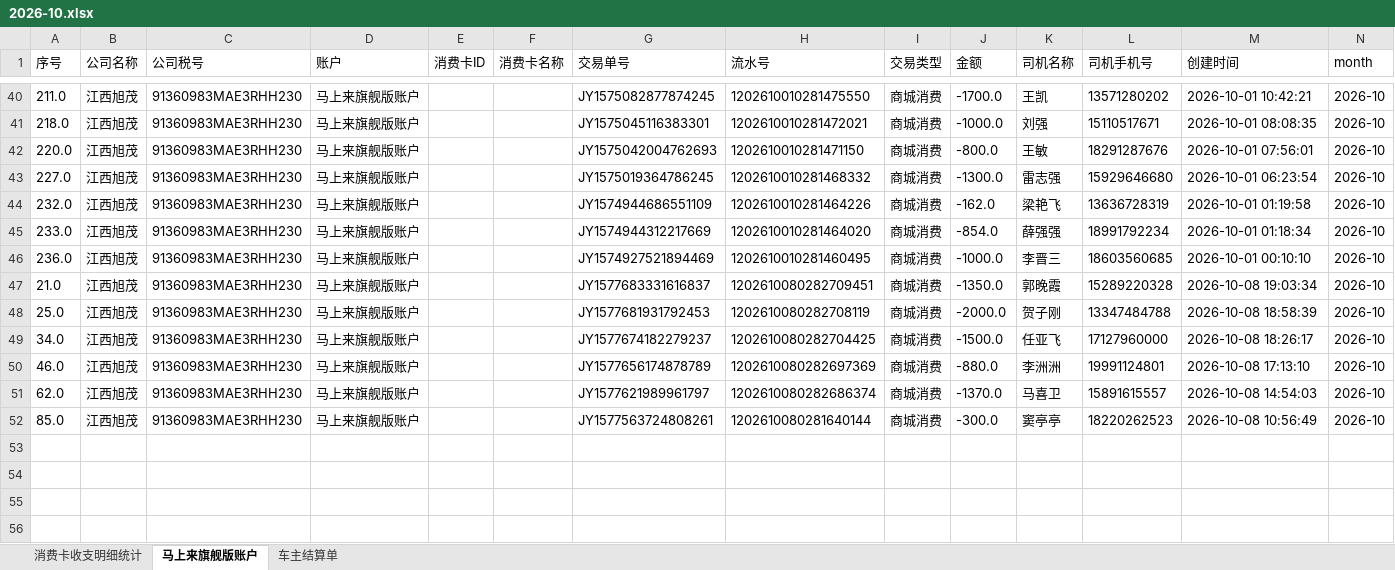
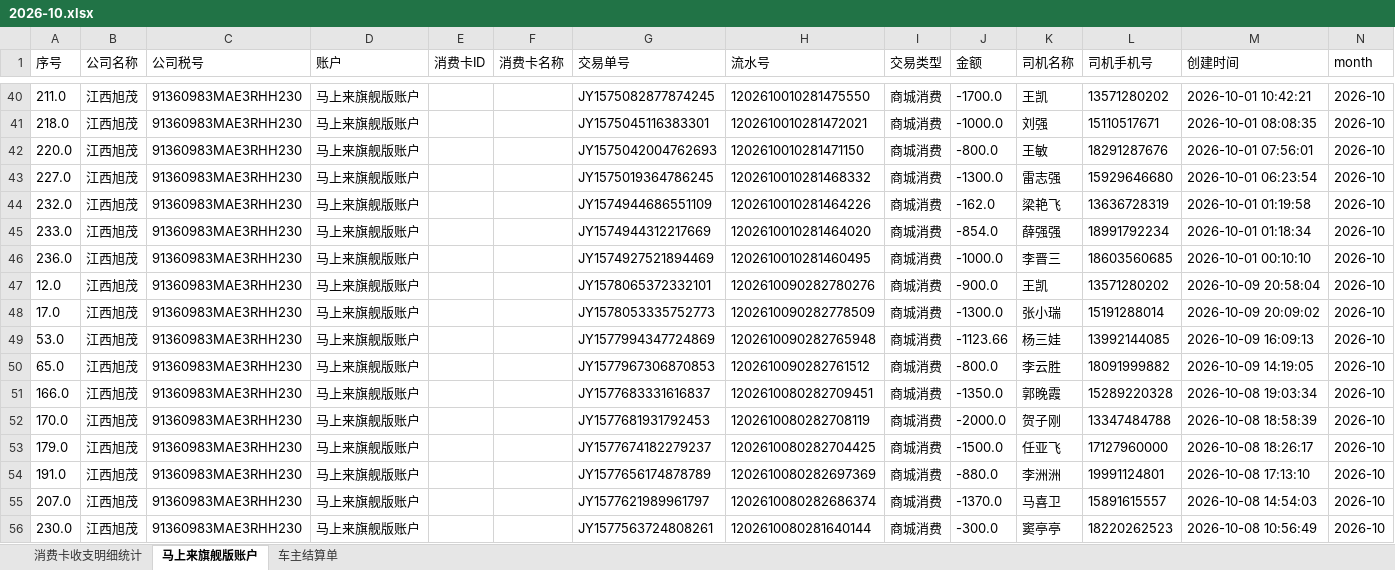
Before and after one commit to zhaoziwei11/workbench, an Excel workbook: exports/2026-10.xlsx, sheet 马上来旗舰版账户, drawn as a sheet; only a part is shown, gaps mark what is left out; values as stored, in another font and other column widths than the file's, no borders; addresses are those after the commit; the diff names each change by its address in the sheet, - before the commit and + after, or states it on an @@ line.

```diff
--- a/exports/2026-10.xlsx (sheet 马上来旗舰版账户)
+++ b/exports/2026-10.xlsx (sheet 马上来旗舰版账户)
+row 47: 12.0 | 江西旭茂 | 91360983MAE3RHH230 | 马上来旗舰版账户 |  |  | JY1578065372332101 | 1202610090282780276 | 商城消费 | -900.0 | 王凯 | 13571280202 | 2026-10-09 20:58:04 | 2026-10
+row 48: 17.0 | 江西旭茂 | 91360983MAE3RHH230 | 马上来旗舰版账户 |  |  | JY1578053335752773 | 1202610090282778509 | 商城消费 | -1300.0 | 张小瑞 | 15191288014 | 2026-10-09 20:09:02 | 2026-10
+row 49: 53.0 | 江西旭茂 | 91360983MAE3RHH230 | 马上来旗舰版账户 |  |  | JY1577994347724869 | 1202610090282765948 | 商城消费 | -1123.66 | 杨三娃 | 13992144085 | 2026-10-09 16:09:13 | 2026-10
+row 50: 65.0 | 江西旭茂 | 91360983MAE3RHH230 | 马上来旗舰版账户 |  |  | JY1577967306870853 | 1202610090282761512 | 商城消费 | -800.0 | 李云胜 | 18091999882 | 2026-10-09 14:19:05 | 2026-10
-A51 (序号): 21.0
+A51 (序号): 166.0
-A52 (序号): 25.0
+A52 (序号): 170.0
-A53 (序号): 34.0
+A53 (序号): 179.0
-A54 (序号): 46.0
+A54 (序号): 191.0
-A55 (序号): 62.0
+A55 (序号): 207.0
-A56 (序号): 85.0
+A56 (序号): 230.0
```
Also changed, not shown: sheet 车主结算单, sheet 消费卡收支明细统计.
